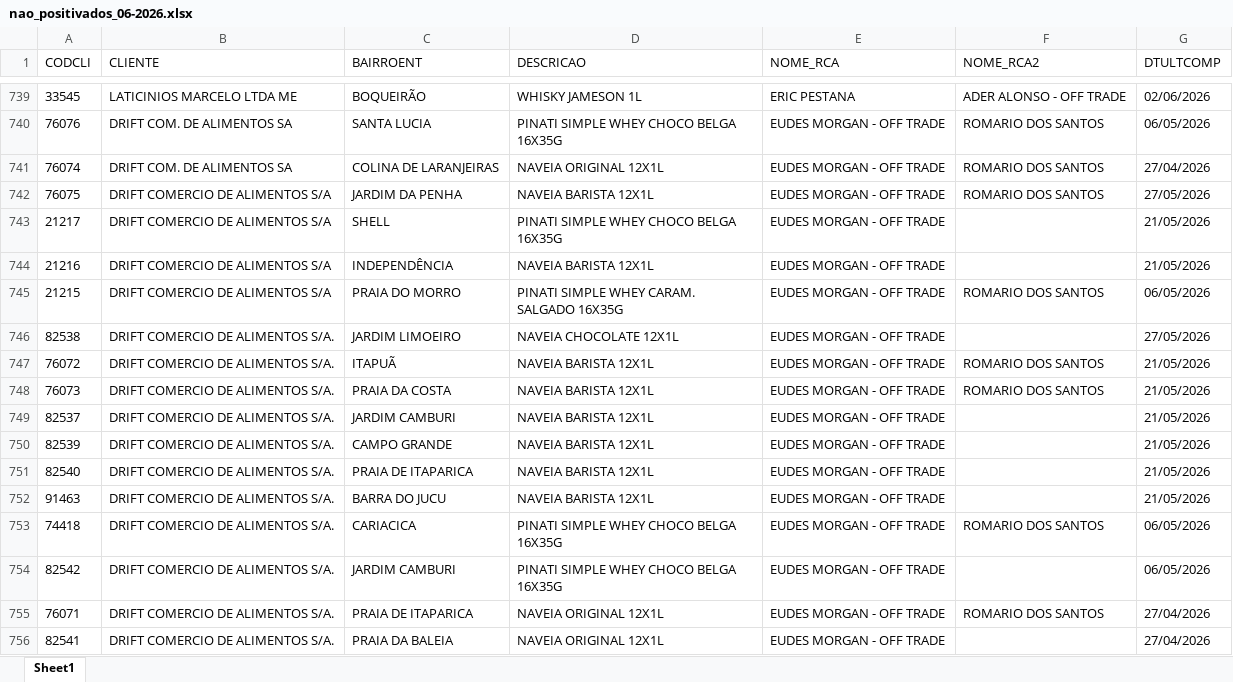
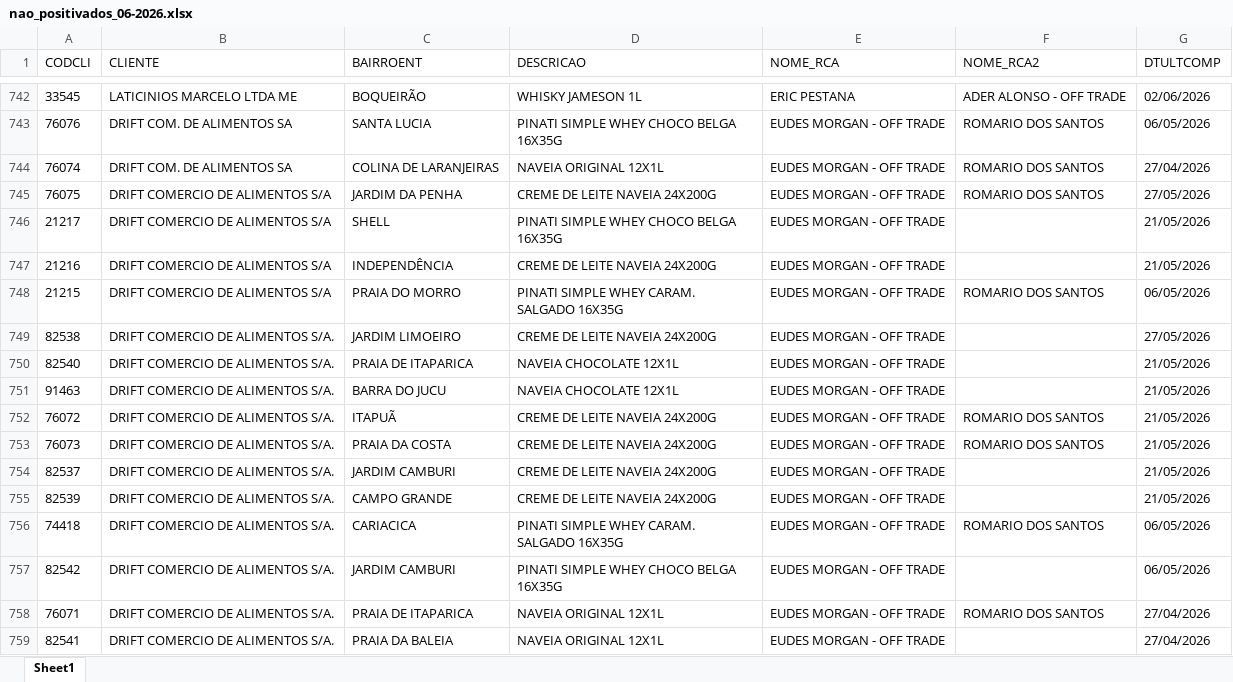
Before and after one commit to leonardocampos-cmd/offtrade, an Excel workbook: nao_positivados_06-2026.xlsx, sheet Sheet1, drawn as a sheet; only a part is shown, gaps mark what is left out; values as stored, in another font and other column widths than the file's, no borders; removed rows and columns are numbered as before the commit, all else as after; the diff covers the shown part only; the diff names each change by its address in the sheet, - before the commit and + after, or states it on an @@ line.

```diff
--- a/nao_positivados_06-2026.xlsx (sheet Sheet1)
+++ b/nao_positivados_06-2026.xlsx (sheet Sheet1)
-D745 (DESCRICAO): NAVEIA BARISTA 12X1L
+D745 (DESCRICAO): CREME DE LEITE NAVEIA 24X200G
-D747 (DESCRICAO): NAVEIA BARISTA 12X1L
+D747 (DESCRICAO): CREME DE LEITE NAVEIA 24X200G
-D749 (DESCRICAO): NAVEIA CHOCOLATE 12X1L
+D749 (DESCRICAO): CREME DE LEITE NAVEIA 24X200G
+row 750: 82540 | DRIFT COMERCIO DE ALIMENTOS S/A. | PRAIA DE ITAPARICA | NAVEIA CHOCOLATE 12X1L | EUDES MORGAN - OFF TRADE |  | 21/05/2026
+row 751: 91463 | DRIFT COMERCIO DE ALIMENTOS S/A. | BARRA DO JUCU | NAVEIA CHOCOLATE 12X1L | EUDES MORGAN - OFF TRADE |  | 21/05/2026
-D752:D755 (DESCRICAO): NAVEIA BARISTA 12X1L
+D752:D755 (DESCRICAO): CREME DE LEITE NAVEIA 24X200G
-row 751: 82540 | DRIFT COMERCIO DE ALIMENTOS S/A. | PRAIA DE ITAPARICA | NAVEIA BARISTA 12X1L | EUDES MORGAN - OFF TRADE |  | 21/05/2026
-row 752: 91463 | DRIFT COMERCIO DE ALIMENTOS S/A. | BARRA DO JUCU | NAVEIA BARISTA 12X1L | EUDES MORGAN - OFF TRADE |  | 21/05/2026
-D756 (DESCRICAO): PINATI SIMPLE WHEY CHOCO BELGA 16X35G
+D756 (DESCRICAO): PINATI SIMPLE WHEY CARAM. SALGADO 16X35G
```
Also changed, not shown: 35 added rows, 29 removed rows, 6 moved rows and 545 edited cells elsewhere in this sheet, 3 other files.
